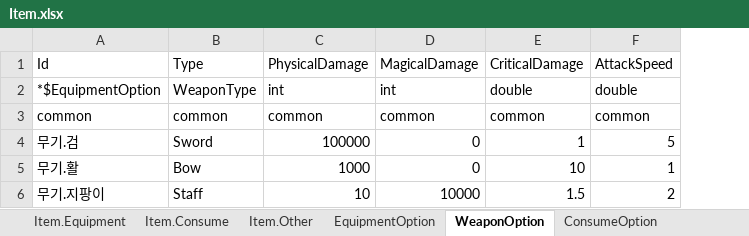
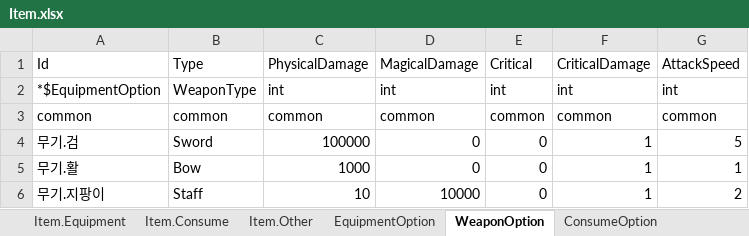
Before and after one commit to elky84/osd, an Excel workbook: design/Item.xlsx, sheet WeaponOption, drawn as a sheet; values as stored, in another font and other column widths than the file's, no borders; addresses are those after the commit; the diff names each change by its address in the sheet, - before the commit and + after, or states it on an @@ line.

```diff
--- a/design/Item.xlsx (sheet WeaponOption)
+++ b/design/Item.xlsx (sheet WeaponOption)
+column E, rows 1-6: Critical | int | common | 0 | 0 | 0
-F2: double
+F2: int
-G2: double
+G2: int
-F5: 10
+F5: 1
-F6: 1.5
+F6: 1
```
Also changed, not shown: design/Character.xlsx, design/enum.common.xlsx, 19 other files.
